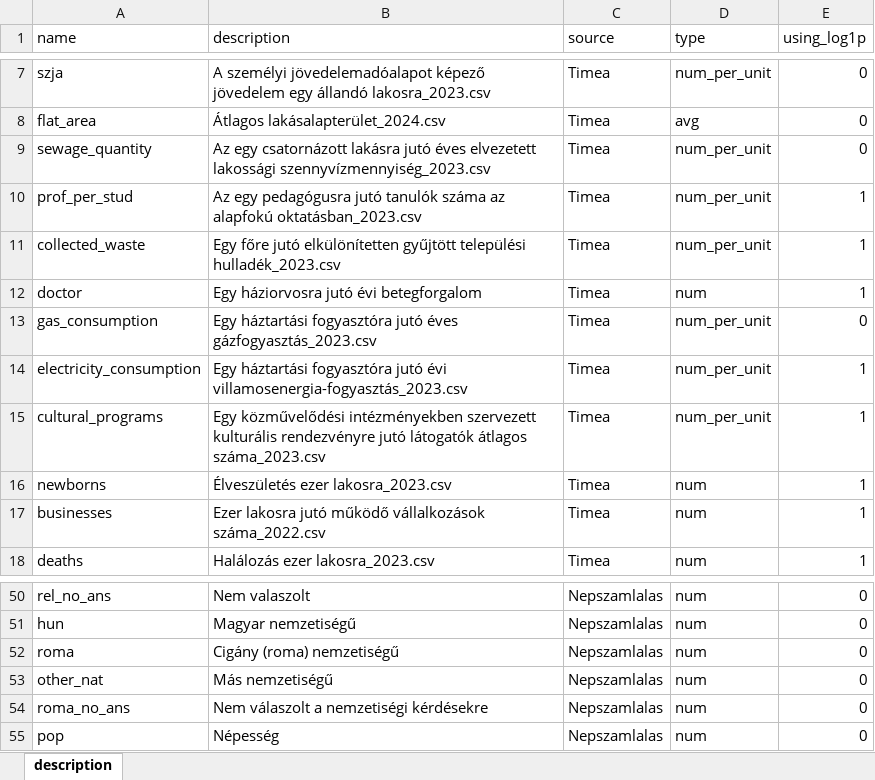
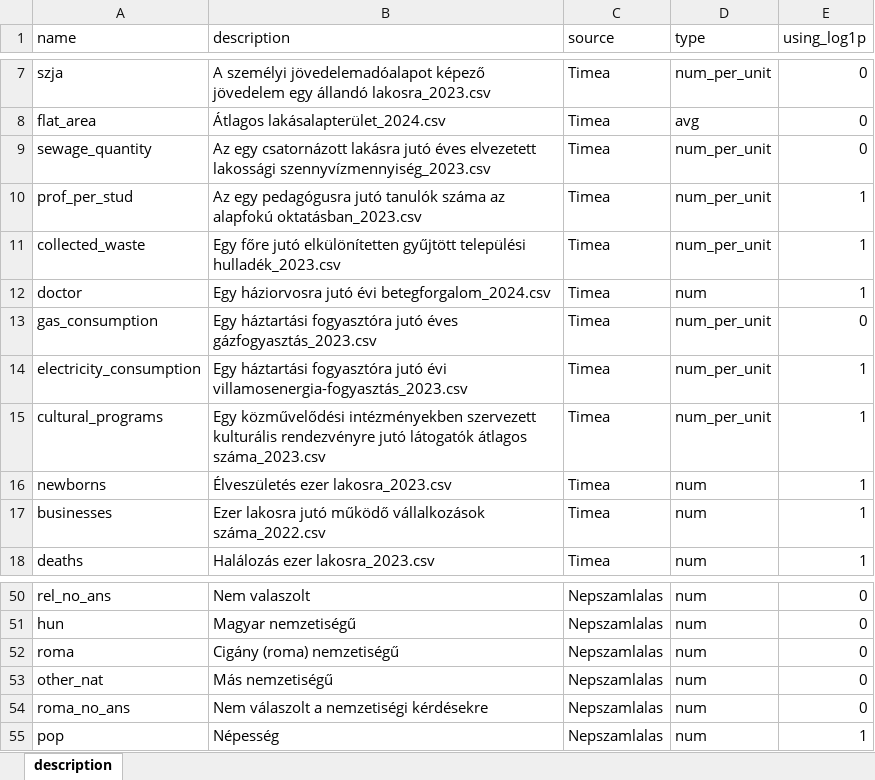
Before and after one commit to gmat17/magyar_petered, an Excel workbook: data/description.xlsx, sheet description, drawn as a sheet; only a part is shown, gaps mark what is left out; values as stored, in another font and other column widths than the file's, no borders; the diff names each change by its address in the sheet, - before the commit and + after, or states it on an @@ line.

```diff
--- a/data/description.xlsx (sheet description)
+++ b/data/description.xlsx (sheet description)
-B12 (description): Egy háziorvosra jutó évi betegforgalom
+B12 (description): Egy háziorvosra jutó évi betegforgalom_2024.csv
-E55 (using_log1p): 0
+E55 (using_log1p): 1
```
Also changed, not shown: 2 other files.
